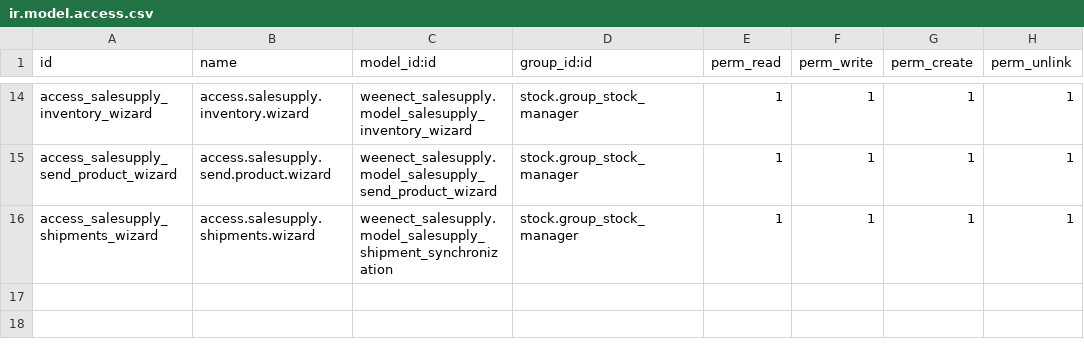
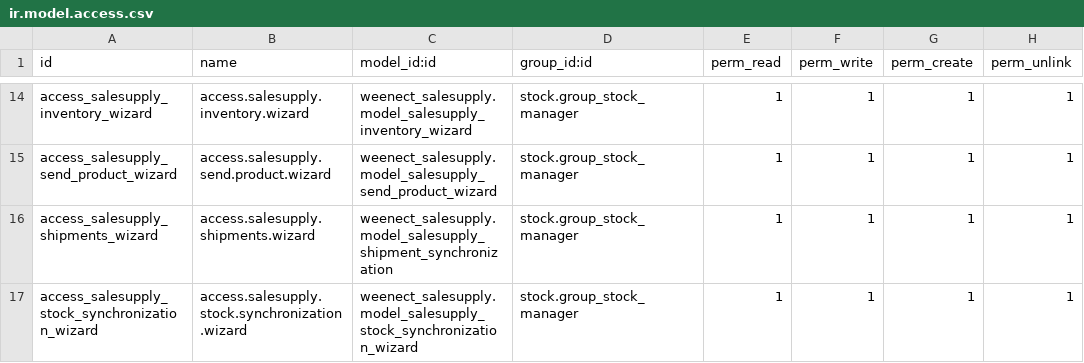
Before and after one commit to limpidit/weenect-addons, a CSV file: weenect_salesupply/security/ir.model.access.csv, drawn as a sheet; only a part is shown, gaps mark what is left out.

Commit message:
wip - Mise à jour du stock

```diff
--- a/weenect_salesupply/security/ir.model.access.csv
+++ b/weenect_salesupply/security/ir.model.access.csv
@@ -16 +16,2 @@ access_salesupply_send_product_wizard,access.salesupply.send.product.wizard,ween
 access_salesupply_shipments_wizard,access.salesupply.shipments.wizard,weenect_salesupply.model_salesupply_shipment_synchronization,stock.group_stock_manager,1,1,1,1
+access_salesupply_stock_synchronization_wizard,access.salesupply.stock.synchronization.wizard,weenect_salesupply.model_salesupply_stock_synchronization_wizard,stock.group_stock_manager,1,1,1,1
```
Also changed, not shown: 11 other files.
